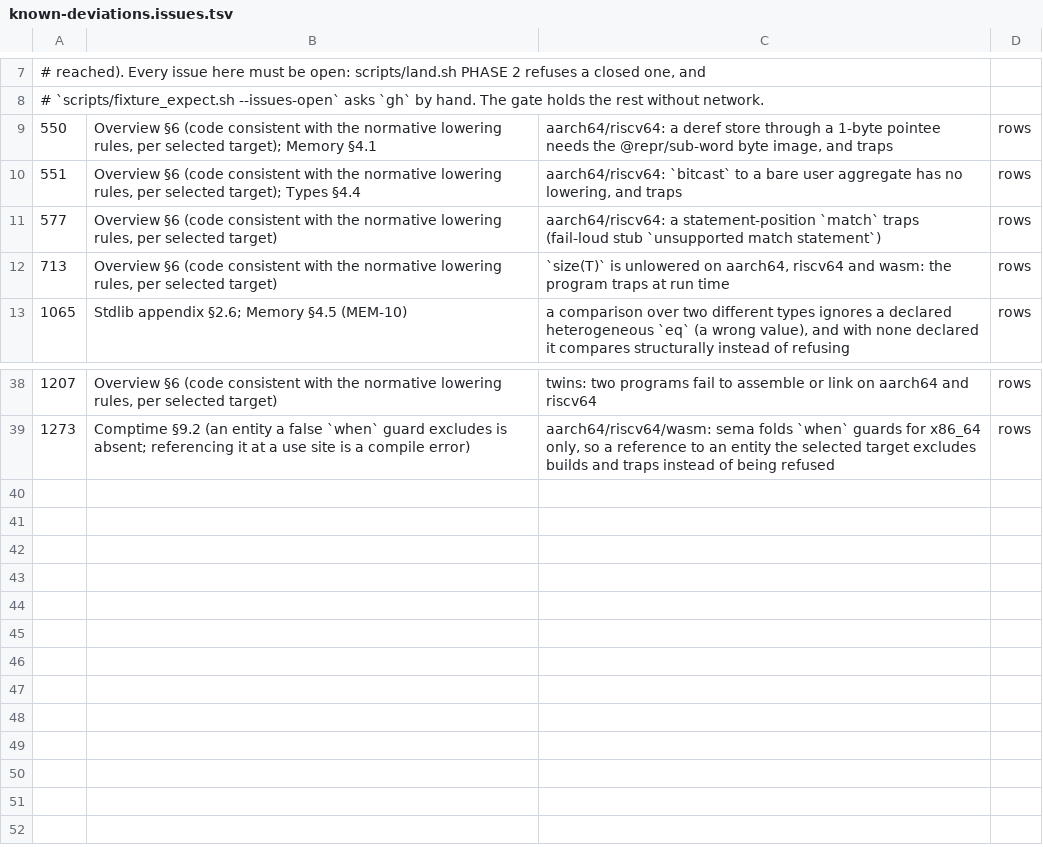
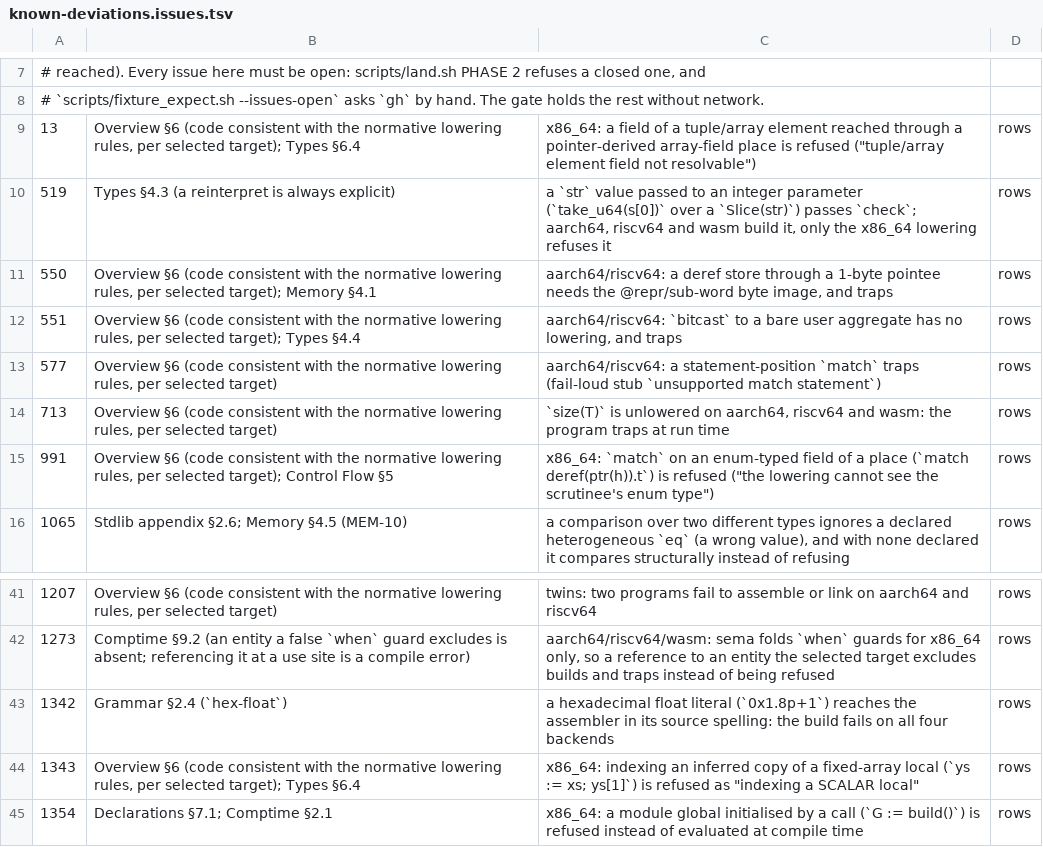
Before and after one commit to alatyr-programming-language/compiler, a TSV file: scripts/known-deviations.issues.tsv, drawn as a sheet; only a part is shown, gaps mark what is left out.

```diff
--- a/scripts/known-deviations.issues.tsv
+++ b/scripts/known-deviations.issues.tsv
@@ -8,2 +8,4 @@
 # `scripts/fixture_expect.sh --issues-open` asks `gh` by hand. The gate holds the rest without network.
+13	Overview §6 (code consistent with the normative lowering rules, per selected target); Types §6.4	x86_64: a field of a tuple/array element reached through a pointer-derived array-field place is refused ("tuple/array element field not resolvable")	rows
+519	Types §4.3 (a reinterpret is always explicit)	a `str` value passed to an integer parameter (`take_u64(s[0])` over a `Slice(str)`) passes `check`; aarch64, riscv64 and wasm build it, only the x86_64 lowering refuses it	rows
 550	Overview §6 (code consistent with the normative lowering rules, per selected target); Memory §4.1	aarch64/riscv64: a deref store through a 1-byte pointee needs the @repr/sub-word byte image, and traps	rows
@@ -12,2 +14,3 @@
 713	Overview §6 (code consistent with the normative lowering rules, per selected target)	`size(T)` is unlowered on aarch64, riscv64 and wasm: the program traps at run time	rows
+991	Overview §6 (code consistent with the normative lowering rules, per selected target); Control Flow §5	x86_64: `match` on an enum-typed field of a place (`match deref(ptr(h)).t`) is refused ("the lowering cannot see the scrutinee's enum type")	rows
 1065	Stdlib appendix §2.6; Memory §4.5 (MEM-10)	a comparison over two different types ignores a declared heterogeneous `eq` (a wrong value), and with none declared it compares structurally instead of refusing	rows
@@ -39 +42,4 @@
 1273	Comptime §9.2 (an entity a false `when` guard excludes is absent; referencing it at a use site is a compile error)	aarch64/riscv64/wasm: sema folds `when` guards for x86_64 only, so a reference to an entity the selected target excludes builds and traps instead of being refused	rows
+1342	Grammar §2.4 (`hex-float`)	a hexadecimal float literal (`0x1.8p+1`) reaches the assembler in its source spelling: the build fails on all four backends	rows
+1343	Overview §6 (code consistent with the normative lowering rules, per selected target); Types §6.4	x86_64: indexing an inferred copy of a fixed-array local (`ys := xs; ys[1]`) is refused as "indexing a SCALAR local"	rows
+1354	Declarations §7.1; Comptime §2.1	x86_64: a module global initialised by a call (`G := build()`) is refused instead of evaluated at compile time	rows
```
Also changed, not shown: scripts/known-deviations.tsv, 1 other file.
